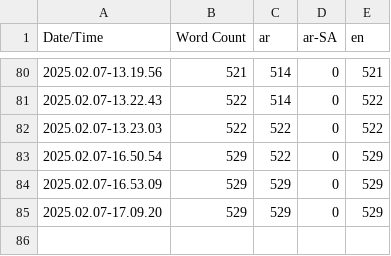
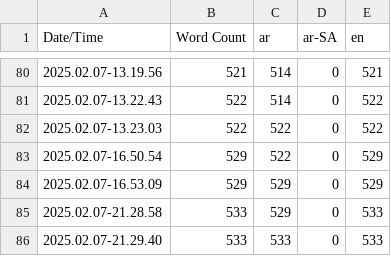
Before and after one commit to sherifmeg/UE5_Festival_VR, a CSV file: Content/Localization/Game/Game.csv, drawn as a sheet; only a part is shown, gaps mark what is left out.

```diff
--- a/Content/Localization/Game/Game.csv
+++ b/Content/Localization/Game/Game.csv
@@ -84,2 +84,3 @@ Date/Time,Word Count,ar,ar-SA,en
 2025.02.07-16.53.09,529,529,0,529
-2025.02.07-17.09.20,529,529,0,529
+2025.02.07-21.28.58,533,529,0,533
+2025.02.07-21.29.40,533,533,0,533
```
Also changed, not shown: 15 other files.
